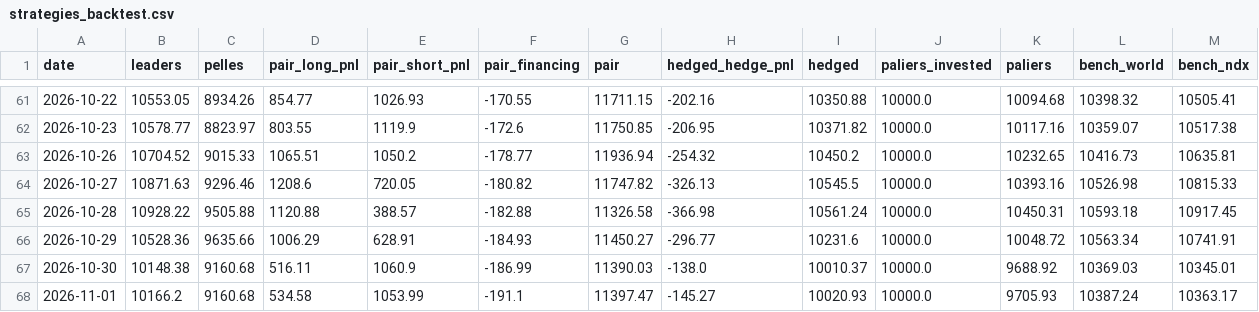
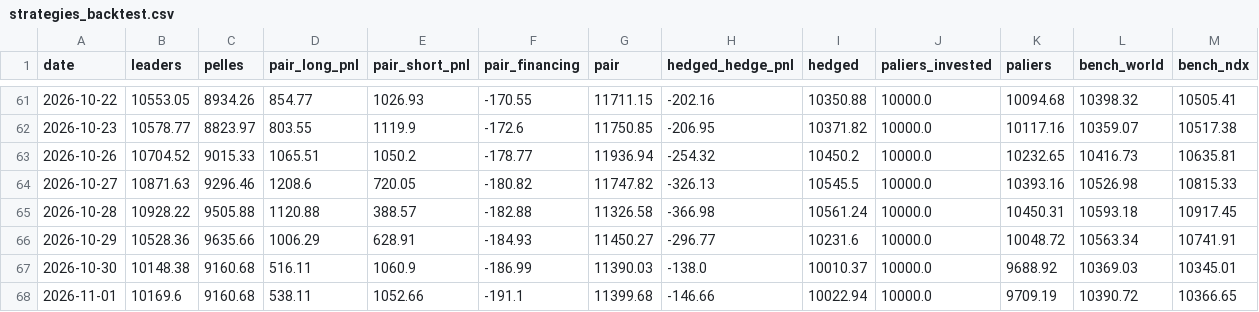
Before and after one commit to paulleriic/ai-bubble-tracker, a CSV file: data/strategies_backtest.csv, drawn as a sheet; only a part is shown, gaps mark what is left out.

```diff
--- a/data/strategies_backtest.csv
+++ b/data/strategies_backtest.csv
@@ -67,2 +67,2 @@ date,leaders,pelles,pair_long_pnl,pair_short_pnl,pair_financing,pair,hedged_hedg
 2026-10-30,10148.38,9160.68,516.11,1060.9,-186.99,11390.03,-138.0,10010.37,10000.0,9688.92,10369.03,10345.01
-2026-11-01,10166.2,9160.68,534.58,1053.99,-191.1,11397.47,-145.27,10020.93,10000.0,9705.93,10387.24,10363.17
+2026-11-01,10169.6,9160.68,538.11,1052.66,-191.1,11399.68,-146.66,10022.94,10000.0,9709.19,10390.72,10366.65
```
Also changed, not shown: data/assets_summary.csv, data/prices.csv, 7 other files.
